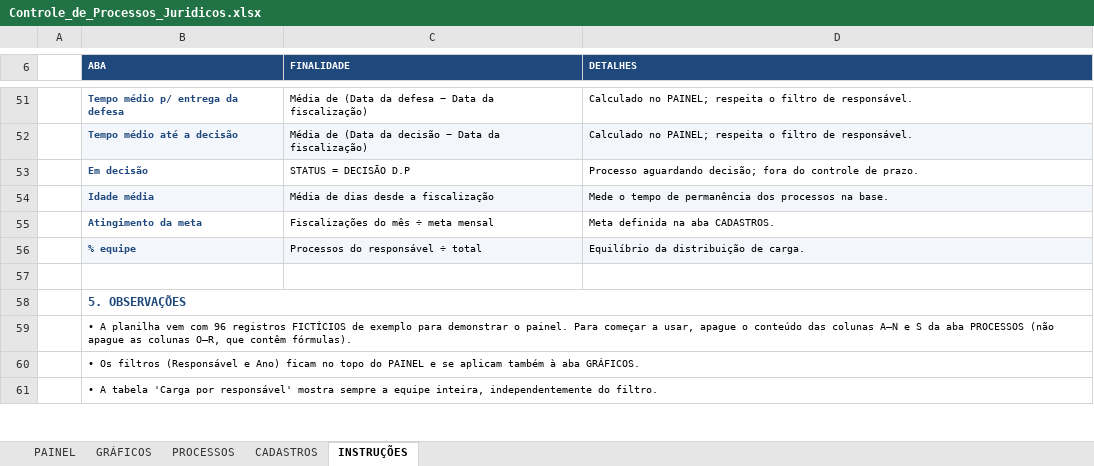
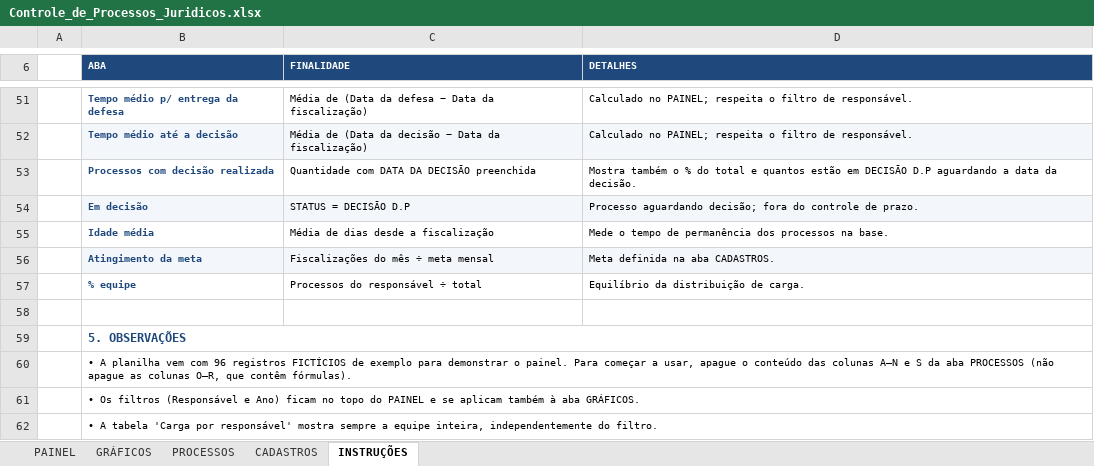
Before and after one commit to RaphaelKT/CEJP, an Excel workbook: planilhas/Controle_de_Processos_Juridicos.xlsx, sheet INSTRUÇÕES, drawn as a sheet; only a part is shown, gaps mark what is left out; values as stored, in another font and other column widths than the file's, no borders; addresses are those after the commit; the diff names each change by its address in the sheet, - before the commit and + after, or states it on an @@ line.

```diff
--- a/planilhas/Controle_de_Processos_Juridicos.xlsx (sheet INSTRUÇÕES)
+++ b/planilhas/Controle_de_Processos_Juridicos.xlsx (sheet INSTRUÇÕES)
+row 53:  | Processos com decisão realizada | Quantidade com DATA DA DECISÃO preenchida | Mostra também o % do total e quantos estão em DECISÃO D.P aguardando a data da decisão.
-B54:D54 fill: none
+B54:D54 fill: #F3F6FB
-B55:D55 fill: #F3F6FB
+B55:D55 fill: none
-B56:D56 fill: none
+B56:D56 fill: #F3F6FB
-B57:D57 fill: #F3F6FB
+B57:D57 fill: none
```
Also changed, not shown: sheet PAINEL.
